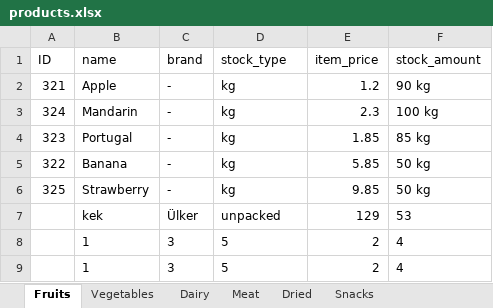
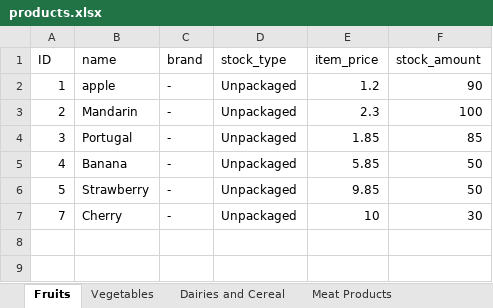
Before and after one commit to mfd10/stock-tracking-app, an Excel workbook: products.xlsx, sheet Fruits, drawn as a sheet; values as stored, in another font and other column widths than the file's, no borders; removed rows and columns are numbered as before the commit, all else as after; the diff names each change by its address in the sheet, - before the commit and + after, or states it on an @@ line.

```diff
--- a/products.xlsx (sheet Fruits)
+++ b/products.xlsx (sheet Fruits)
-sheet tab: Dairy
+sheet tab: Dairies and Cereal
-sheet tab: Meat
+sheet tab: Meat Products
-row 2: 321 | Apple | - | kg | 1.2 | 90 kg
+row 2: 1 | apple | - | Unpackaged | 1.2 | 90
-A3 (ID): 324
+A3 (ID): 2
-D3:D6 (stock_type): kg
+D3:D6 (stock_type): Unpackaged
-F3 (stock_amount): 100 kg
+F3 (stock_amount): 100
-A4 (ID): 323
+A4 (ID): 3
-F4 (stock_amount): 85 kg
+F4 (stock_amount): 85
-A5 (ID): 322
+A5 (ID): 4
-F5:F6 (stock_amount): 50 kg
+F5:F6 (stock_amount): 50
-A6 (ID): 325
+A6 (ID): 5
-row 7:  | kek | Ülker | unpacked | 129 | 53
-row 8:  | 1 | 3 | 5 | 2 | 4
-row 9:  | 1 | 3 | 5 | 2 | 4
+row 7: 7 | Cherry | - | Unpackaged | 10 | 30
```
Also changed, not shown: sheet Vegetables, sheet Meat Products, sheet Dairies and Cereal, sheet Dried Fruits and Coffee, sheet Snack Food, other sheet tabs, 18 other files.
